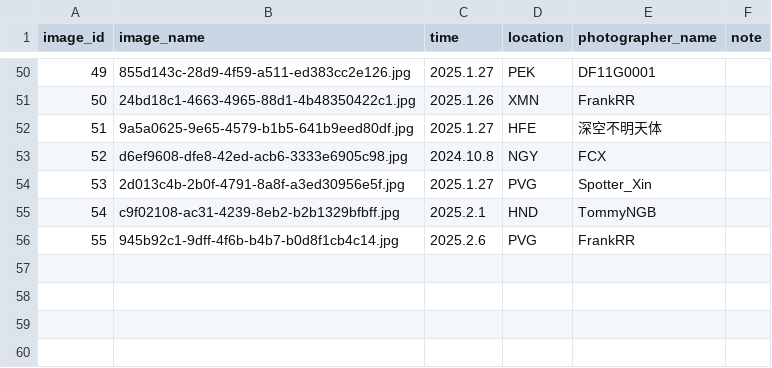
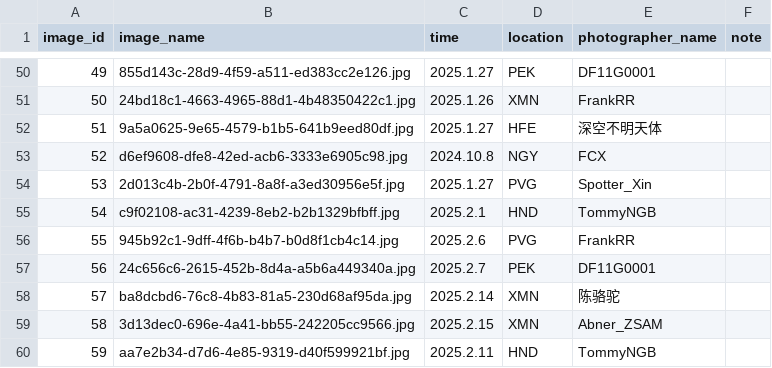
Before and after one commit to CuteNewWebDeveloper/CuteNew_gallery, a CSV file: docs/images/image_log.csv, drawn as a sheet; only a part is shown, gaps mark what is left out; the diff names each change by its address in the sheet, - before the commit and + after, or states it on an @@ line.

```diff
--- a/docs/images/image_log.csv
+++ b/docs/images/image_log.csv
+row 57: 56 | 24c656c6-2615-452b-8d4a-a5b6a449340a.jpg | 2025.2.7 | PEK | DF11G0001
+row 58: 57 | ba8dcbd6-76c8-4b83-81a5-230d68af95da.jpg | 2025.2.14 | XMN | 陈骆驼
+row 59: 58 | 3d13dec0-696e-4a41-bb55-242205cc9566.jpg | 2025.2.15 | XMN | Abner_ZSAM
+row 60: 59 | aa7e2b34-d7d6-4e85-9319-d40f599921bf.jpg | 2025.2.11 | HND | TommyNGB
```
Also changed, not shown: 19 other files.
